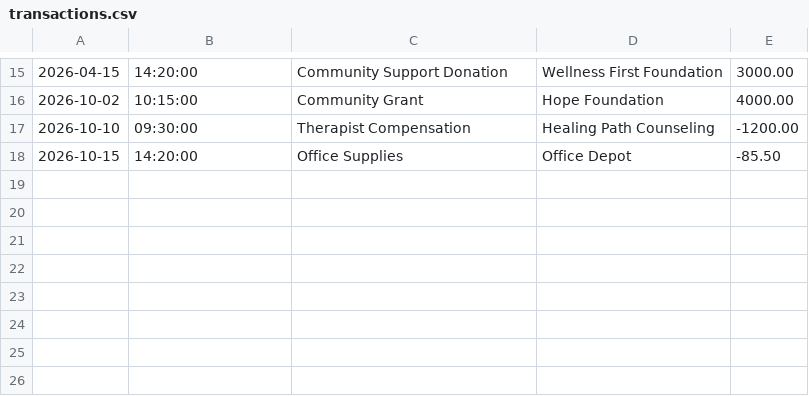
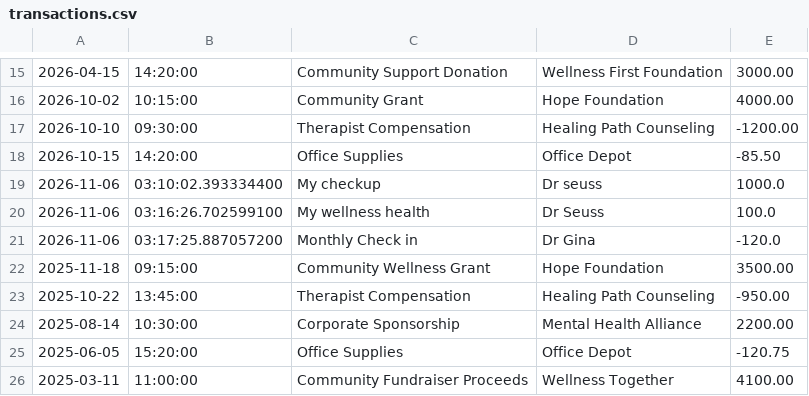
Before and after one commit to CherishIbeabuchi/accounting-ledger, a CSV file: transactions.csv, drawn as a sheet; only a part is shown, gaps mark what is left out; the diff names each change by its address in the sheet, - before the commit and + after, or states it on an @@ line.

Commit message:
Added more files to my csv transactions

```diff
--- a/transactions.csv
+++ b/transactions.csv
+row 19: 2026-11-06 | 03:10:02.393334400 | My checkup | Dr seuss | 1000.0
+row 20: 2026-11-06 | 03:16:26.702599100 | My wellness health | Dr Seuss | 100.0
+row 21: 2026-11-06 | 03:17:25.887057200 | Monthly Check in | Dr Gina | -120.0
+row 22: 2025-11-18 | 09:15:00 | Community Wellness Grant | Hope Foundation | 3500.00
+row 23: 2025-10-22 | 13:45:00 | Therapist Compensation | Healing Path Counseling | -950.00
+row 24: 2025-08-14 | 10:30:00 | Corporate Sponsorship | Mental Health Alliance | 2200.00
+row 25: 2025-06-05 | 15:20:00 | Office Supplies | Office Depot | -120.75
+row 26: 2025-03-11 | 11:00:00 | Community Fundraiser Proceeds | Wellness Together | 4100.00
```
